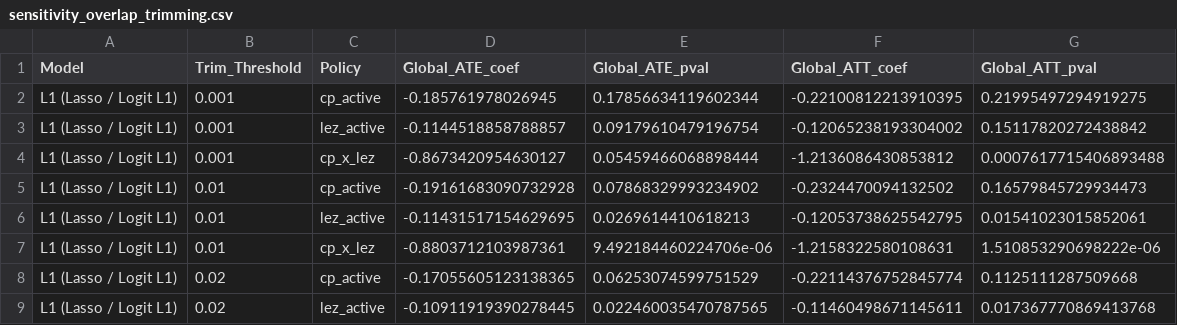
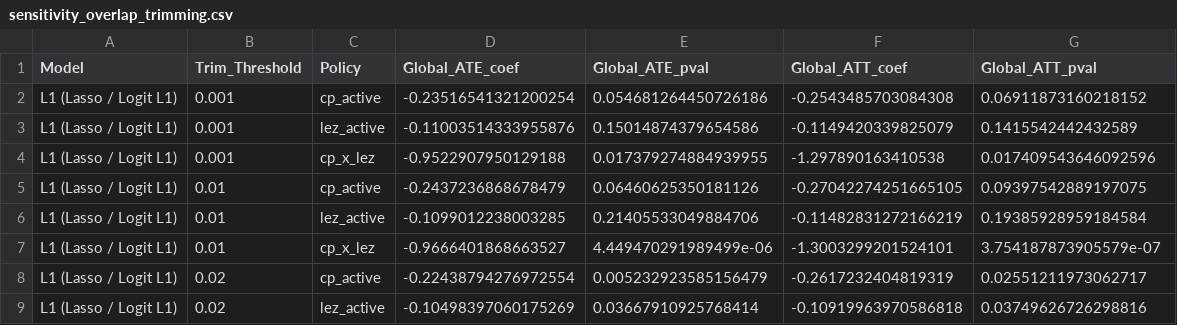
Before and after one commit to FerdinandLos/machine-learning-policy, a CSV file: Data/Results/sensitivity_overlap_trimming.csv, drawn as a sheet; only a part is shown; the diff covers the shown part only.

```diff
--- a/Data/Results/sensitivity_overlap_trimming.csv
+++ b/Data/Results/sensitivity_overlap_trimming.csv
@@ -1,9 +1,9 @@
 Model,Trim_Threshold,Policy,Global_ATE_coef,Global_ATE_pval,Global_ATT_coef,Global_ATT_pval
-L1 (Lasso / Logit L1),0.001,cp_active,-0.185761978026945,0.17856634119602344,-0.22100812213910395,0.21995497294919275
-L1 (Lasso / Logit L1),0.001,lez_active,-0.1144518858788857,0.09179610479196754,-0.12065238193304002,0.15117820272438842
-L1 (Lasso / Logit L1),0.001,cp_x_lez,-0.8673420954630127,0.05459466068898444,-1.2136086430853812,0.0007617715406893488
-L1 (Lasso / Logit L1),0.01,cp_active,-0.19161683090732928,0.07868329993234902,-0.2324470094132502,0.16579845729934473
-L1 (Lasso / Logit L1),0.01,lez_active,-0.11431517154629695,0.0269614410618213,-0.12053738625542795,0.01541023015852061
-L1 (Lasso / Logit L1),0.01,cp_x_lez,-0.8803712103987361,9.492184460224706e-06,-1.2158322580108631,1.510853290698222e-06
-L1 (Lasso / Logit L1),0.02,cp_active,-0.17055605123138365,0.06253074599751529,-0.22114376752845774,0.1125111287509668
-L1 (Lasso / Logit L1),0.02,lez_active,-0.10911919390278445,0.022460035470787565,-0.11460498671145611,0.017367770869413768
+L1 (Lasso / Logit L1),0.001,cp_active,-0.23516541321200254,0.054681264450726186,-0.2543485703084308,0.06911873160218152
+L1 (Lasso / Logit L1),0.001,lez_active,-0.11003514333955876,0.15014874379654586,-0.1149420339825079,0.1415542442432589
+L1 (Lasso / Logit L1),0.001,cp_x_lez,-0.9522907950129188,0.017379274884939955,-1.297890163410538,0.017409543646092596
+L1 (Lasso / Logit L1),0.01,cp_active,-0.2437236868678479,0.06460625350181126,-0.27042274251665105,0.09397542889197075
+L1 (Lasso / Logit L1),0.01,lez_active,-0.1099012238003285,0.21405533049884706,-0.11482831272166219,0.19385928959184584
+L1 (Lasso / Logit L1),0.01,cp_x_lez,-0.9666401868663527,4.449470291989499e-06,-1.3003299201524101,3.754187873905579e-07
+L1 (Lasso / Logit L1),0.02,cp_active,-0.22438794276972554,0.005232923585156479,-0.2617232404819319,0.02551211973062717
+L1 (Lasso / Logit L1),0.02,lez_active,-0.10498397060175269,0.03667910925768414,-0.10919963970586818,0.03749626726298816
```
Also changed, not shown: 28 edited cells elsewhere in this file, Data/Results/sensitivity_placebo_tests.csv, 13 other files.
